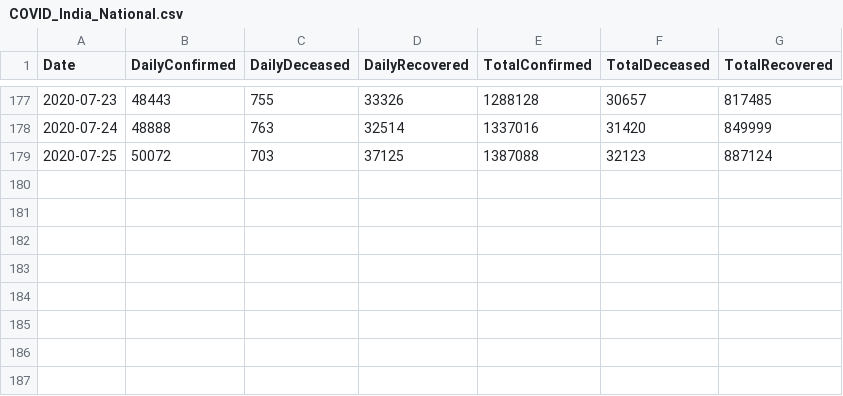
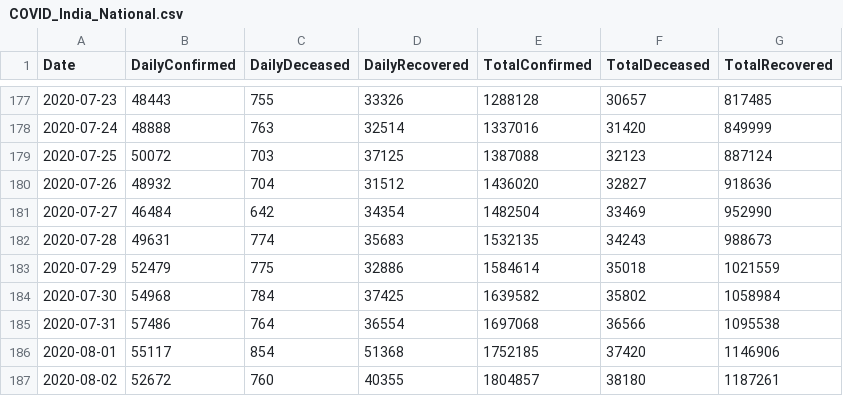
Before and after one commit to DnanaDev/Covid19-India-Analysis-and-Forecasting, a CSV file: Data/Raw/COVID_India_National.csv, drawn as a sheet; only a part is shown, gaps mark what is left out; the diff names each change by its address in the sheet, - before the commit and + after, or states it on an @@ line.

```diff
--- a/Data/Raw/COVID_India_National.csv
+++ b/Data/Raw/COVID_India_National.csv
+row 180: 2020-07-26 | 48932 | 704 | 31512 | 1436020 | 32827 | 918636
+row 181: 2020-07-27 | 46484 | 642 | 34354 | 1482504 | 33469 | 952990
+row 182: 2020-07-28 | 49631 | 774 | 35683 | 1532135 | 34243 | 988673
+row 183: 2020-07-29 | 52479 | 775 | 32886 | 1584614 | 35018 | 1021559
+row 184: 2020-07-30 | 54968 | 784 | 37425 | 1639582 | 35802 | 1058984
+row 185: 2020-07-31 | 57486 | 764 | 36554 | 1697068 | 36566 | 1095538
+row 186: 2020-08-01 | 55117 | 854 | 51368 | 1752185 | 37420 | 1146906
+row 187: 2020-08-02 | 52672 | 760 | 40355 | 1804857 | 38180 | 1187261
```
Also changed, not shown: Data/Raw/COVID_India_Test_data.csv, 24 other files.
